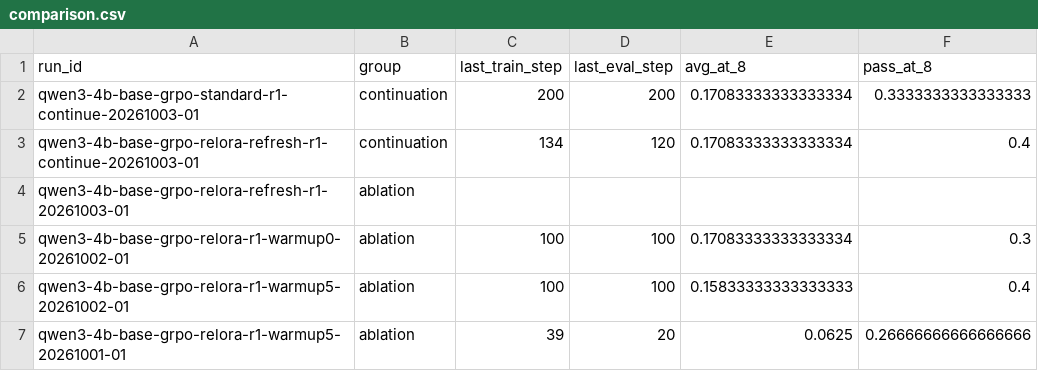
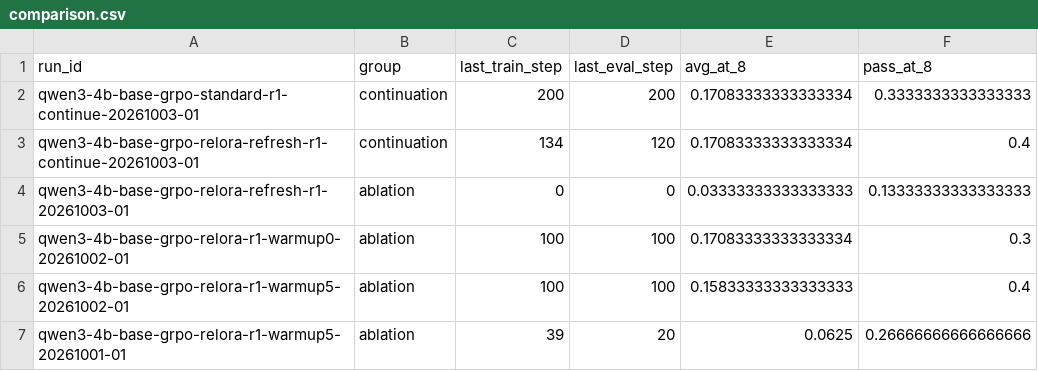
Before and after one commit to Quarkstar/unorl, a CSV file: research/data/comparison.csv, drawn as a sheet; only a part is shown.

```diff
--- a/research/data/comparison.csv
+++ b/research/data/comparison.csv
@@ -3,3 +3,3 @@ qwen3-4b-base-grpo-standard-r1-continue-20261003-01,continuation,200,200,0.17083
 qwen3-4b-base-grpo-relora-refresh-r1-continue-20261003-01,continuation,134,120,0.17083333333333334,0.4
-qwen3-4b-base-grpo-relora-refresh-r1-20261003-01,ablation,,,,
+qwen3-4b-base-grpo-relora-refresh-r1-20261003-01,ablation,0,0,0.03333333333333333,0.13333333333333333
 qwen3-4b-base-grpo-relora-r1-warmup0-20261002-01,ablation,100,100,0.17083333333333334,0.3
```
Also changed, not shown: 34 other files.
